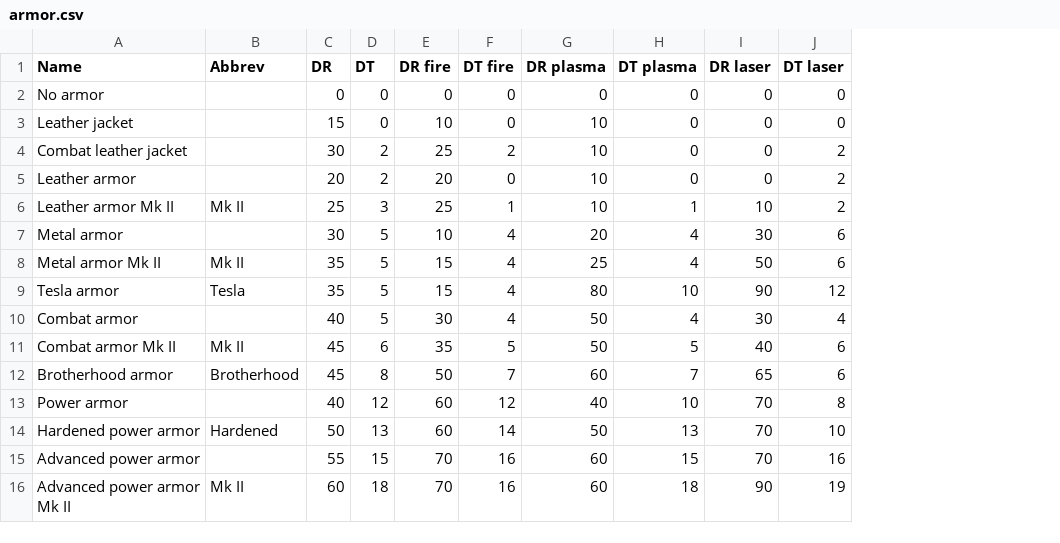
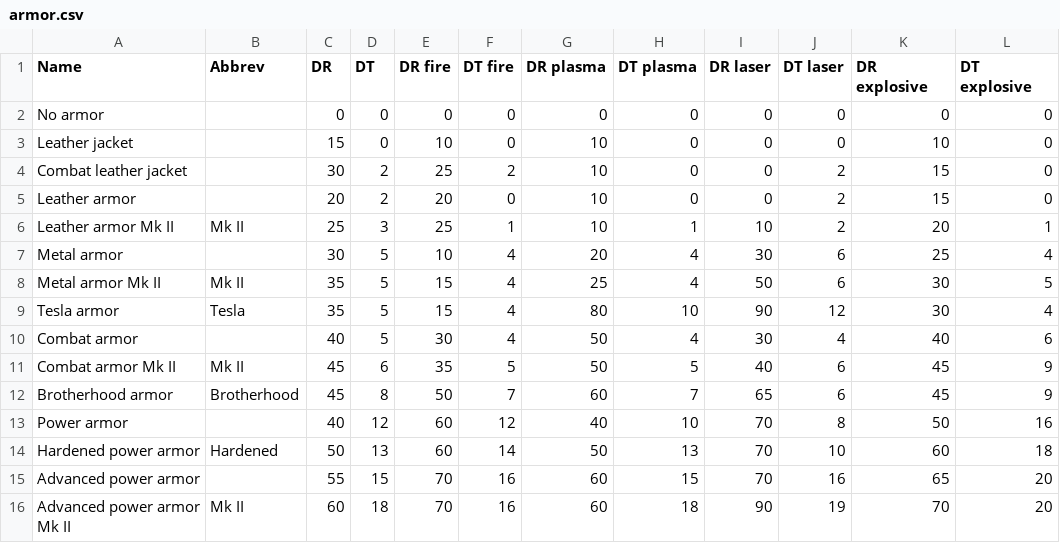
Before and after one commit to BGforgeNet/fodc, a CSV file: data/mods/ecco/armor.csv, drawn as a sheet; the diff names each change by its address in the sheet, - before the commit and + after, or states it on an @@ line.

```diff
--- a/data/mods/ecco/armor.csv
+++ b/data/mods/ecco/armor.csv
+column K (DR explosive), rows 2-16: 0 | 10 | 15 | 15 | 20 | 25 | 30 | 30 | 40 | 45 | 45 | 50 | 60 | 65 | 70
+column L (DT explosive), rows 2-16: 0 | 0 | 0 | 0 | 1 | 4 | 5 | 4 | 6 | 9 | 9 | 16 | 18 | 20 | 20
```
Also changed, not shown: data/mods/vanilla/armor.csv, 5 other files.
